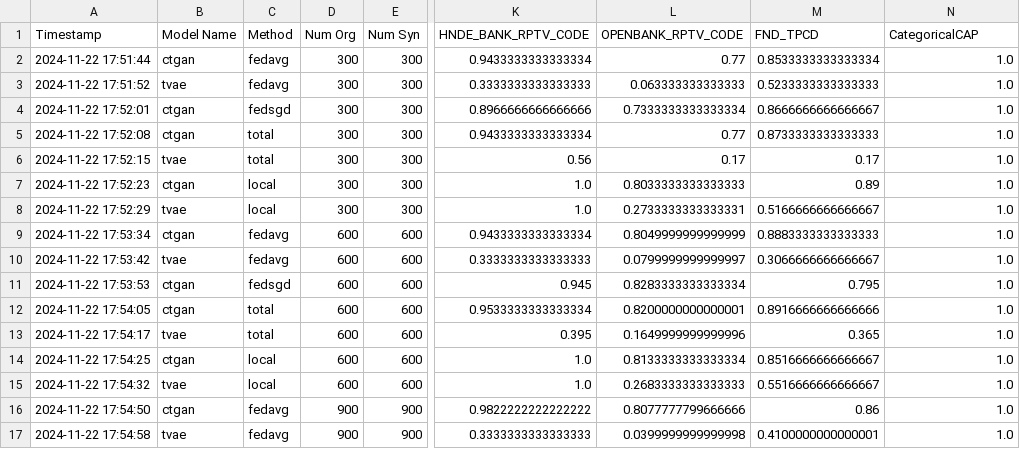
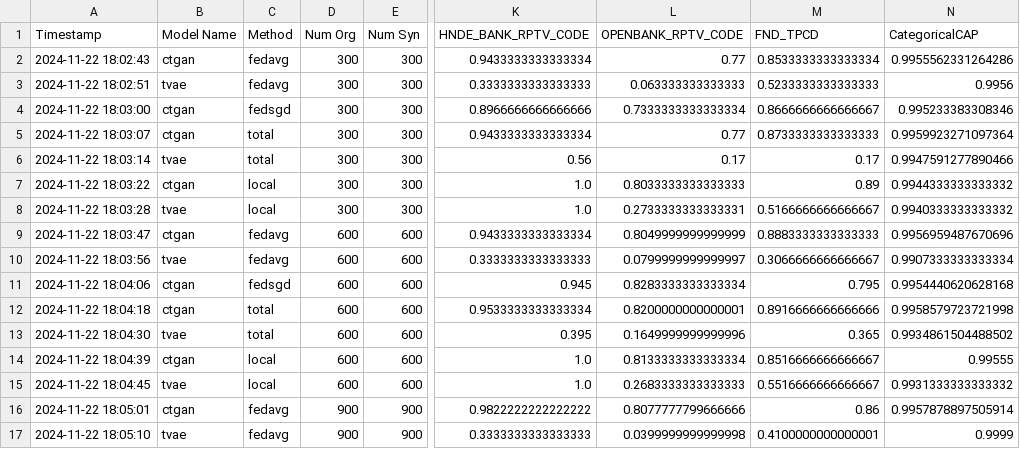
Before and after one commit to sklim84/Ideal-2024, a CSV file: federated_learning/results/eval_results.csv, drawn as a sheet; only a part is shown, gaps mark what is left out; the diff covers the shown part only; the diff names each change by its address in the sheet, - before the commit and + after, or states it on an @@ line.

```diff
--- a/federated_learning/results/eval_results.csv
+++ b/federated_learning/results/eval_results.csv
-A2 (Timestamp): 2024-11-22 17:51:44
+A2 (Timestamp): 2024-11-22 18:02:43
-N2 (CategoricalCAP): 1.0
+N2 (CategoricalCAP): 0.9955562331264286
-A3 (Timestamp): 2024-11-22 17:51:52
+A3 (Timestamp): 2024-11-22 18:02:51
-N3 (CategoricalCAP): 1.0
+N3 (CategoricalCAP): 0.9956
-A4 (Timestamp): 2024-11-22 17:52:01
+A4 (Timestamp): 2024-11-22 18:03:00
-N4 (CategoricalCAP): 1.0
+N4 (CategoricalCAP): 0.995233383308346
-A5 (Timestamp): 2024-11-22 17:52:08
+A5 (Timestamp): 2024-11-22 18:03:07
-N5 (CategoricalCAP): 1.0
+N5 (CategoricalCAP): 0.9959923271097364
-A6 (Timestamp): 2024-11-22 17:52:15
+A6 (Timestamp): 2024-11-22 18:03:14
-N6 (CategoricalCAP): 1.0
+N6 (CategoricalCAP): 0.9947591277890466
-A7 (Timestamp): 2024-11-22 17:52:23
+A7 (Timestamp): 2024-11-22 18:03:22
-N7 (CategoricalCAP): 1.0
+N7 (CategoricalCAP): 0.9944333333333332
-A8 (Timestamp): 2024-11-22 17:52:29
+A8 (Timestamp): 2024-11-22 18:03:28
-N8 (CategoricalCAP): 1.0
+N8 (CategoricalCAP): 0.9940333333333332
-A9 (Timestamp): 2024-11-22 17:53:34
+A9 (Timestamp): 2024-11-22 18:03:47
-N9 (CategoricalCAP): 1.0
+N9 (CategoricalCAP): 0.9956959487670696
-A10 (Timestamp): 2024-11-22 17:53:42
+A10 (Timestamp): 2024-11-22 18:03:56
-N10 (CategoricalCAP): 1.0
+N10 (CategoricalCAP): 0.9907333333333334
-A11 (Timestamp): 2024-11-22 17:53:53
+A11 (Timestamp): 2024-11-22 18:04:06
-N11 (CategoricalCAP): 1.0
+N11 (CategoricalCAP): 0.9954440620628168
-A12 (Timestamp): 2024-11-22 17:54:05
+A12 (Timestamp): 2024-11-22 18:04:18
-N12 (CategoricalCAP): 1.0
+N12 (CategoricalCAP): 0.9958579723721998
-A13 (Timestamp): 2024-11-22 17:54:17
+A13 (Timestamp): 2024-11-22 18:04:30
-N13 (CategoricalCAP): 1.0
+N13 (CategoricalCAP): 0.9934861504488502
-A14 (Timestamp): 2024-11-22 17:54:25
+A14 (Timestamp): 2024-11-22 18:04:39
-N14 (CategoricalCAP): 1.0
+N14 (CategoricalCAP): 0.99555
-A15 (Timestamp): 2024-11-22 17:54:32
+A15 (Timestamp): 2024-11-22 18:04:45
-N15 (CategoricalCAP): 1.0
+N15 (CategoricalCAP): 0.9931333333333332
-A16 (Timestamp): 2024-11-22 17:54:50
+A16 (Timestamp): 2024-11-22 18:05:01
-N16 (CategoricalCAP): 1.0
+N16 (CategoricalCAP): 0.9957878897505914
-A17 (Timestamp): 2024-11-22 17:54:58
+A17 (Timestamp): 2024-11-22 18:05:10
-N17 (CategoricalCAP): 1.0
+N17 (CategoricalCAP): 0.9999
```
Also changed, not shown: 10 edited cells elsewhere in this file, 1 other file.
